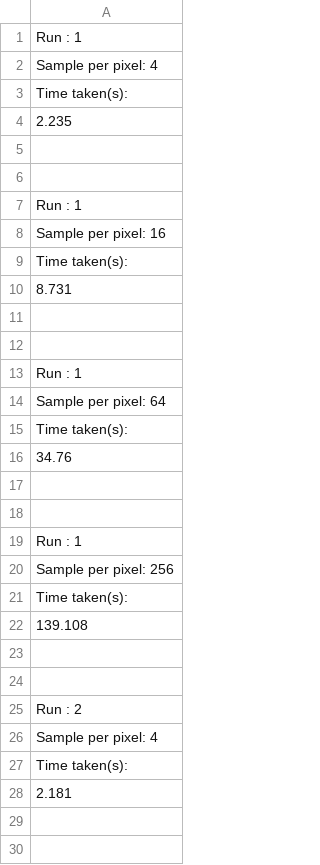
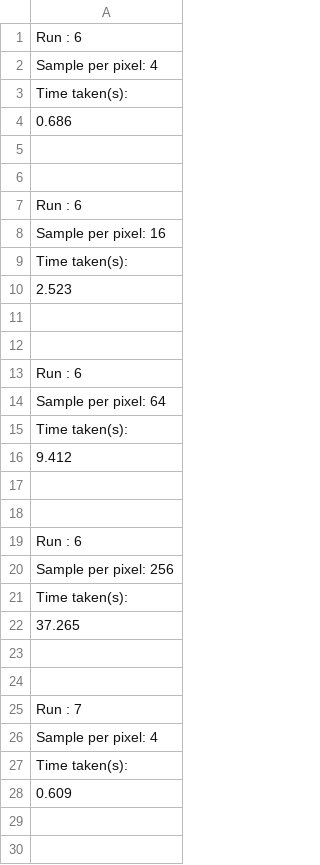
Before and after one commit to 40182166/CPS-Coursework, a CSV file: Coursework/labThreadsResults_400x400_14spheres.csv, drawn as a sheet; only a part is shown; the diff covers the shown part only.

Commit message:
correct lab thread result for 14 spheres

```diff
--- a/Coursework/labThreadsResults_400x400_14spheres.csv
+++ b/Coursework/labThreadsResults_400x400_14spheres.csv
@@ -1,29 +1,29 @@
-Run : 1
+Run : 6
 Sample per pixel: 4
 Time taken(s):
-2.235
+0.686
 
 
-Run : 1
+Run : 6
 Sample per pixel: 16
 Time taken(s):
-8.731
+2.523
 
 
-Run : 1
+Run : 6
 Sample per pixel: 64
 Time taken(s):
-34.76
+9.412
 
 
-Run : 1
+Run : 6
 Sample per pixel: 256
 Time taken(s):
-139.108
+37.265
 
 
-Run : 2
+Run : 7
 Sample per pixel: 4
 Time taken(s):
-2.181
+0.609
 
```
Also changed, not shown: 30 edited cells elsewhere in this file.
